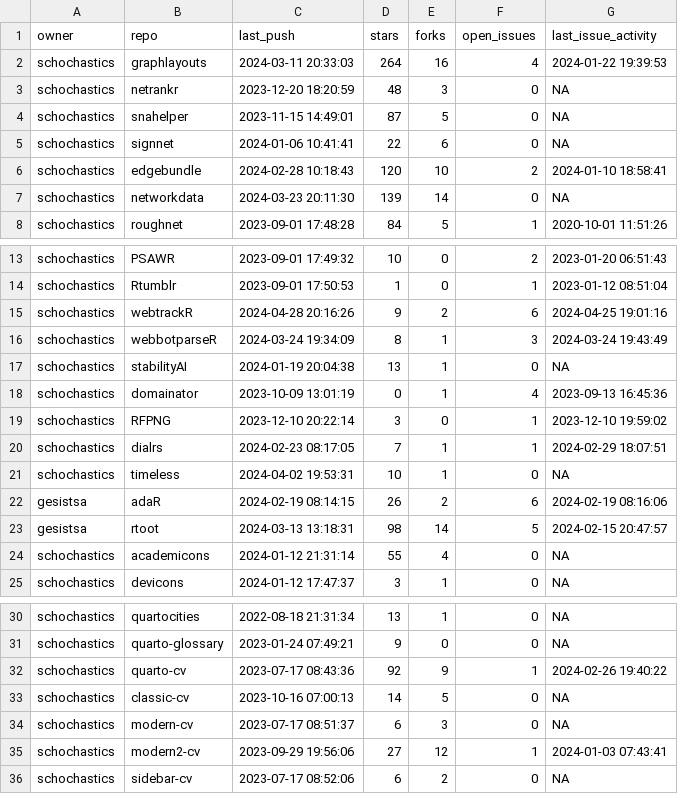
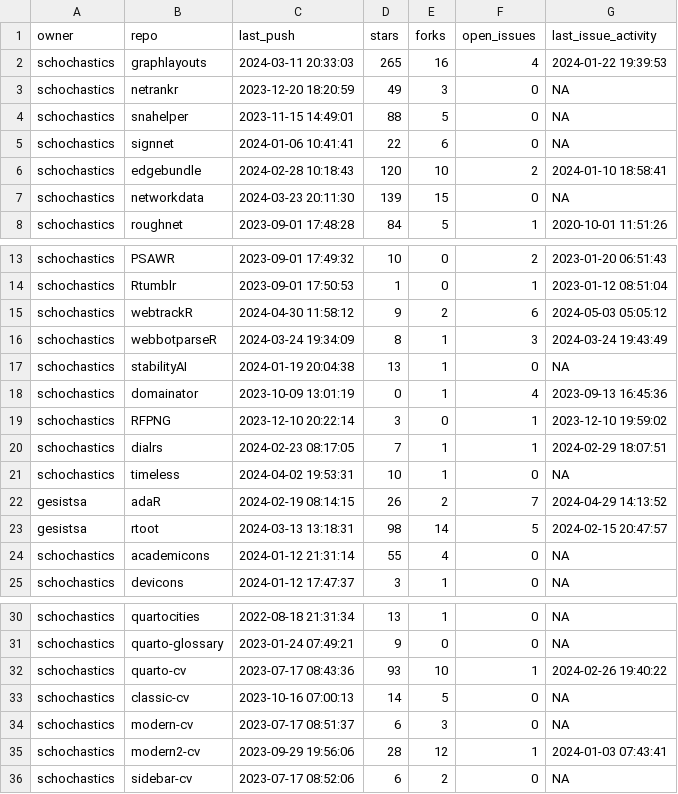
Before and after one commit to schochastics/gh-dashboard, a CSV file: current_week.csv, drawn as a sheet; only a part is shown, gaps mark what is left out.

```diff
--- a/current_week.csv
+++ b/current_week.csv
@@ -1,8 +1,8 @@
 "owner","repo","last_push","stars","forks","open_issues","last_issue_activity"
-"schochastics","graphlayouts",2024-03-11 20:33:03,264,16,4,2024-01-22 19:39:53
-"schochastics","netrankr",2023-12-20 18:20:59,48,3,0,NA
-"schochastics","snahelper",2023-11-15 14:49:01,87,5,0,NA
+"schochastics","graphlayouts",2024-03-11 20:33:03,265,16,4,2024-01-22 19:39:53
+"schochastics","netrankr",2023-12-20 18:20:59,49,3,0,NA
+"schochastics","snahelper",2023-11-15 14:49:01,88,5,0,NA
 "schochastics","signnet",2024-01-06 10:41:41,22,6,0,NA
 "schochastics","edgebundle",2024-02-28 10:18:43,120,10,2,2024-01-10 18:58:41
-"schochastics","networkdata",2024-03-23 20:11:30,139,14,0,NA
+"schochastics","networkdata",2024-03-23 20:11:30,139,15,0,NA
 "schochastics","roughnet",2023-09-01 17:48:28,84,5,1,2020-10-01 11:51:26
@@ -14,3 +14,3 @@
 "schochastics","Rtumblr",2023-09-01 17:50:53,1,0,1,2023-01-12 08:51:04
-"schochastics","webtrackR",2024-04-28 20:16:26,9,2,6,2024-04-25 19:01:16
+"schochastics","webtrackR",2024-04-30 11:58:12,9,2,6,2024-05-03 05:05:12
 "schochastics","webbotparseR",2024-03-24 19:34:09,8,1,3,2024-03-24 19:43:49
@@ -21,3 +21,3 @@
 "schochastics","timeless",2024-04-02 19:53:31,10,1,0,NA
-"gesistsa","adaR",2024-02-19 08:14:15,26,2,6,2024-02-19 08:16:06
+"gesistsa","adaR",2024-02-19 08:14:15,26,2,7,2024-04-29 14:13:52
 "gesistsa","rtoot",2024-03-13 13:18:31,98,14,5,2024-02-15 20:47:57
@@ -31,6 +31,6 @@
 "schochastics","quarto-glossary",2023-01-24 07:49:21,9,0,0,NA
-"schochastics","quarto-cv",2023-07-17 08:43:36,92,9,1,2024-02-26 19:40:22
+"schochastics","quarto-cv",2023-07-17 08:43:36,93,10,1,2024-02-26 19:40:22
 "schochastics","classic-cv",2023-10-16 07:00:13,14,5,0,NA
 "schochastics","modern-cv",2023-07-17 08:51:37,6,3,0,NA
-"schochastics","modern2-cv",2023-09-29 19:56:06,27,12,1,2024-01-03 07:43:41
+"schochastics","modern2-cv",2023-09-29 19:56:06,28,12,1,2024-01-03 07:43:41
 "schochastics","sidebar-cv",2023-07-17 08:52:06,6,2,0,NA
```
Also changed, not shown: last_week.csv.
